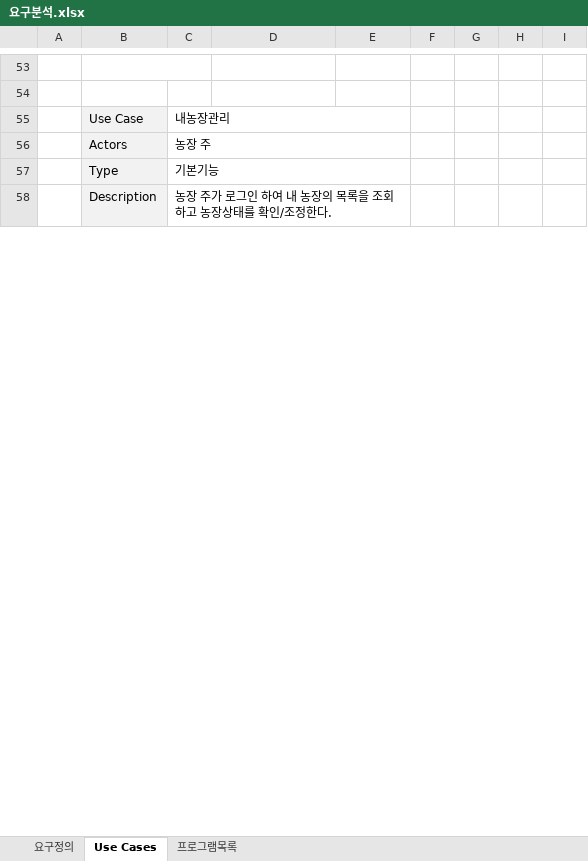
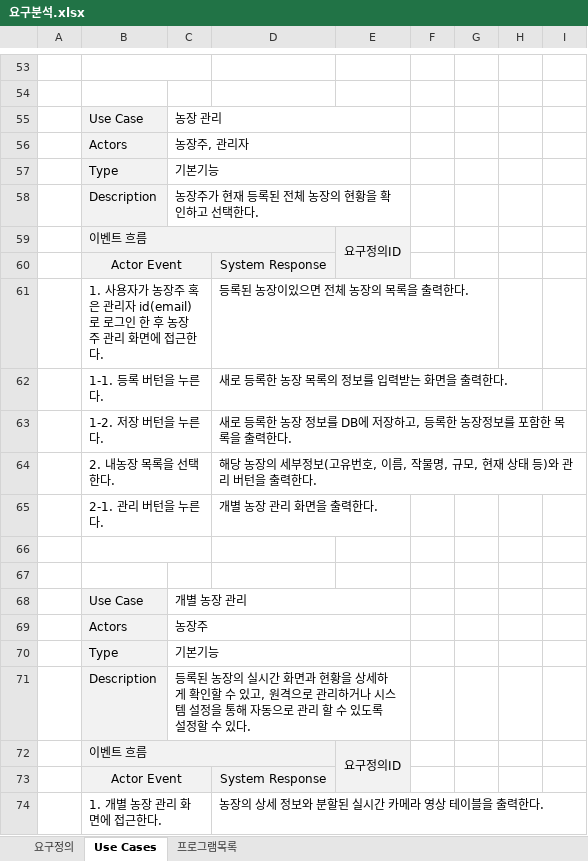
Before and after one commit to Frankensosege/sMartpaLm, an Excel workbook: 요구분석.xlsx, sheet Use Cases, drawn as a sheet; only a part is shown, gaps mark what is left out; values as stored, in another font and other column widths than the file's, no borders; the diff covers the shown part only; the diff names each change by its address in the sheet, - before the commit and + after, or states it on an @@ line.

```diff
--- a/요구분석.xlsx (sheet Use Cases)
+++ b/요구분석.xlsx (sheet Use Cases)
-C55: 내농장관리
+C55: 농장 관리
-C56: 농장 주
+C56: 농장주, 관리자
-C58: 농장 주가 로그인 하여 내 농장의 목록을 조회 하고 농장상태를 확인/조정한다.
+C58: 농장주가 현재 등록된 전체 농장의 현황을 확인하고 선택한다.
+row 59:  | 이벤트 흐름 |  |  | 요구정의ID
+row 60:  | Actor Event |  | System Response
+row 61:  | 1. 사용자가 농장주 혹은 관리자 id(email)로 로그인 한 후 농장주 관리 화면에 접근한다. |  | 등록된 농장이있으면 전체 농장의 목록을 출력한다.
+row 62:  | 1-1. 등록 버턴을 누른다. |  | 새로 등록한 농장 목록의 정보를 입력받는 화면을 출력한다.
+row 63:  | 1-2. 저장 버턴을 누른다. |  | 새로 등록한 농장 정보를 DB에 저장하고, 등록한 농장정보를 포함한 목록을 출력한다.
+row 64:  | 2. 내농장 목록을 선택한다. |  | 해당 농장의 세부정보(고유번호, 이름, 작물명, 규모, 현재 상태 등)와 관리 버턴을 출력한다.
+row 65:  | 2-1. 관리 버턴을 누른다. |  | 개별 농장 관리 화면을 출력한다.
+row 66: (empty)
+row 67: (empty)
+row 68:  | Use Case | 개별 농장 관리
+row 69:  | Actors | 농장주
+row 70:  | Type | 기본기능
+row 71:  | Description | 등록된 농장의 실시간 화면과 현황을 상세하게 확인할 수 있고, 원격으로 관리하거나 시스템 설정을 통해 자동으로 관리 할 수 있도록 설정할 수 있다.
+row 72:  | 이벤트 흐름 |  |  | 요구정의ID
+row 73:  | Actor Event |  | System Response
+row 74:  | 1. 개별 농장 관리 화면에 접근한다. |  | 농장의 상세 정보와 분할된 실시간 카메라 영상 테이블을 출력한다.
```
Also changed, not shown: 49 added rows, 2 edited cells, cell formats and merged cells elsewhere in this sheet, 5 other files.
